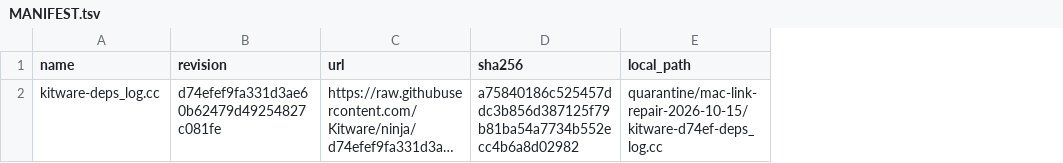
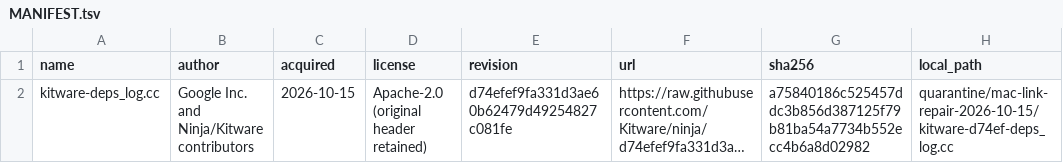
Before and after one commit to antimemeai/blackbird, a TSV file: papers/mac-link-repair-2026-10-15/MANIFEST.tsv, drawn as a sheet; only a part is shown; long unchanged cells end in …; the diff names each change by its address in the sheet, - before the commit and + after, or states it on an @@ line.

Commit message:
Record qualified TUI delivery and close repaired build and test issues

```diff
--- a/papers/mac-link-repair-2026-10-15/MANIFEST.tsv
+++ b/papers/mac-link-repair-2026-10-15/MANIFEST.tsv
+column B (author), row 2: Google Inc. and Ninja/Kitware contributors
+column C (acquired), row 2: 2026-10-15
+column D (license), row 2: Apache-2.0 (original header retained)
```
Also changed, not shown: 15 other files.
